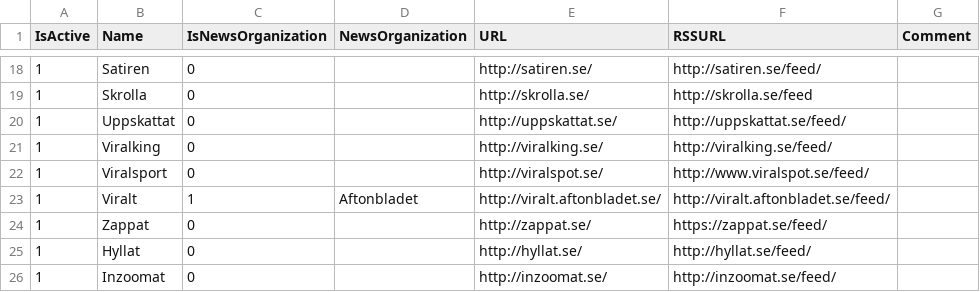
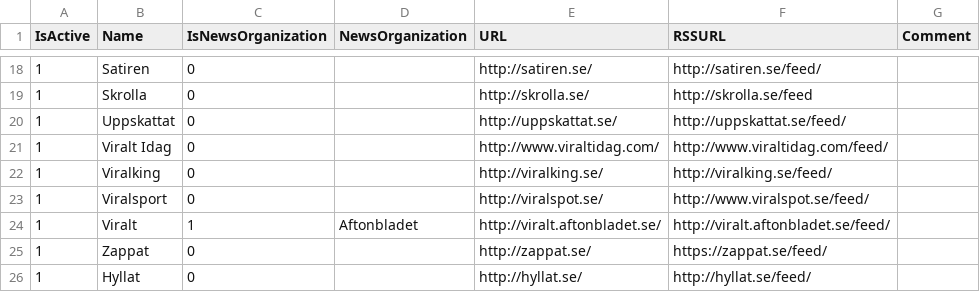
Before and after one commit to peterdalle/viralfluff, a CSV file: svenska-virala-hemsidor.csv, drawn as a sheet; only a part is shown, gaps mark what is left out; the shorter side is filled out with more unchanged rows; the diff names each change by its address in the sheet, - before the commit and + after, or states it on an @@ line.

Commit message:
+Viralt Idag

```diff
--- a/svenska-virala-hemsidor.csv
+++ b/svenska-virala-hemsidor.csv
+row 21: 1 | Viralt Idag | 0 |  | http://www.viraltidag.com/ | http://www.viraltidag.com/feed/
```
